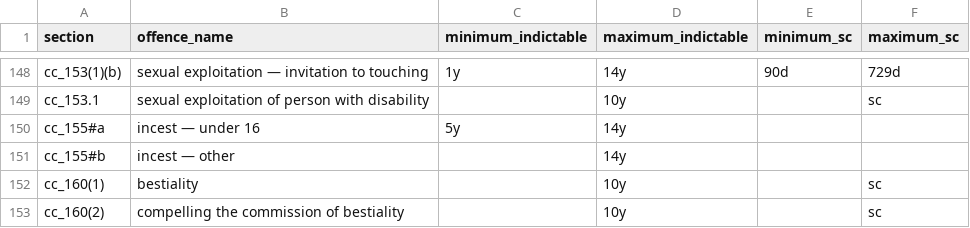
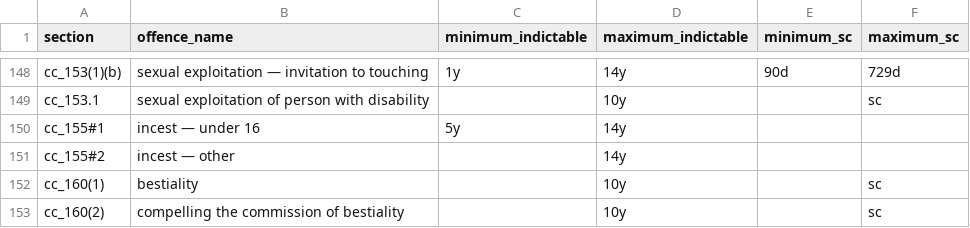
Before and after one commit to 646e62/criminal-code-tools, a CSV file: src/data/offence/cc-offences-2024-09-16.csv, drawn as a sheet; only a part is shown, gaps mark what is left out.

```diff
--- a/src/data/offence/cc-offences-2024-09-16.csv
+++ b/src/data/offence/cc-offences-2024-09-16.csv
@@ -149,4 +149,4 @@ cc_153(1)(b),sexual exploitation — invitation to touching,1y,14y,90d,729d
 cc_153.1,sexual exploitation of person with disability,,10y,,sc
-cc_155#a,incest — under 16,5y,14y,,
-cc_155#b,incest — other,,14y,,
+cc_155#1,incest — under 16,5y,14y,,
+cc_155#2,incest — other,,14y,,
 cc_160(1),bestiality,,10y,,sc
```
Also changed, not shown: src/data/offence/cannabis-offences-2024-09-16.csv, src/data/offence/cdsa-offences-2024-09-16.csv, 5 other files.
